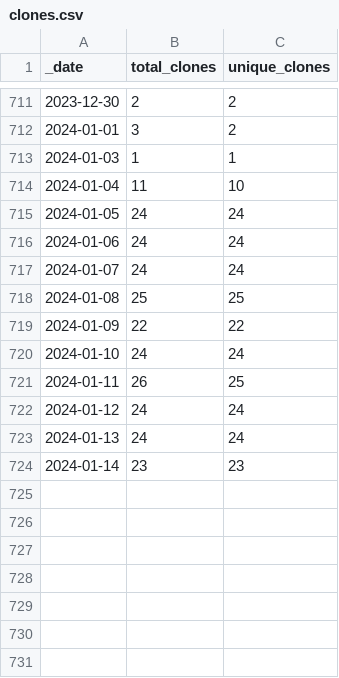
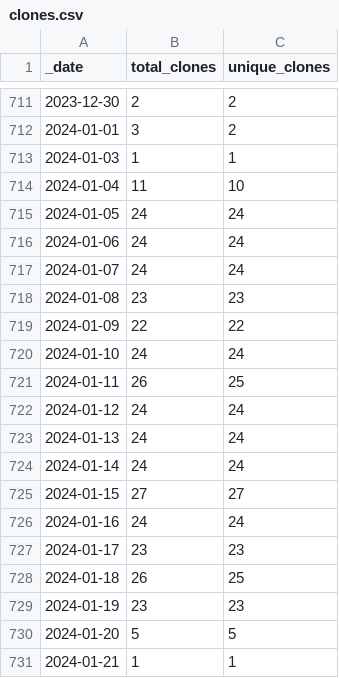
Before and after one commit to 0m4r/MMM-covid19, a CSV file: traffic/clones.csv, drawn as a sheet; only a part is shown, gaps mark what is left out.

Commit message:
GitHub traffic

```diff
--- a/traffic/clones.csv
+++ b/traffic/clones.csv
@@ -717,3 +717,3 @@ _date,total_clones,unique_clones
 2024-01-07,24,24
-2024-01-08,25,25
+2024-01-08,23,23
 2024-01-09,22,22
@@ -723,2 +723,9 @@ _date,total_clones,unique_clones
 2024-01-13,24,24
-2024-01-14,23,23
+2024-01-14,24,24
+2024-01-15,27,27
+2024-01-16,24,24
+2024-01-17,23,23
+2024-01-18,26,25
+2024-01-19,23,23
+2024-01-20,5,5
+2024-01-21,1,1
```
Also changed, not shown: traffic/views.csv, 1 other file.
